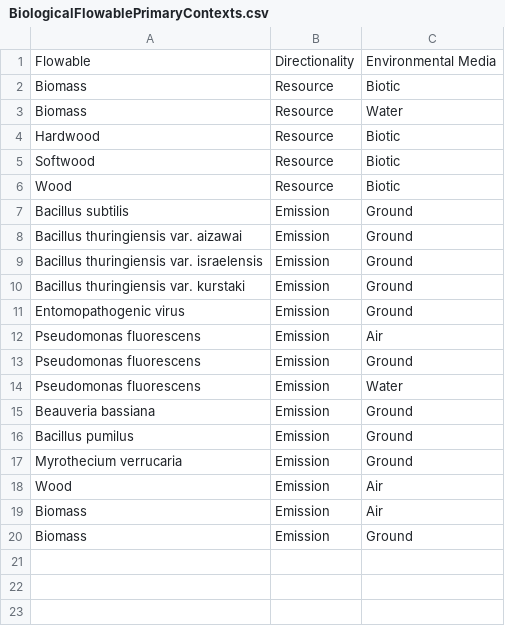
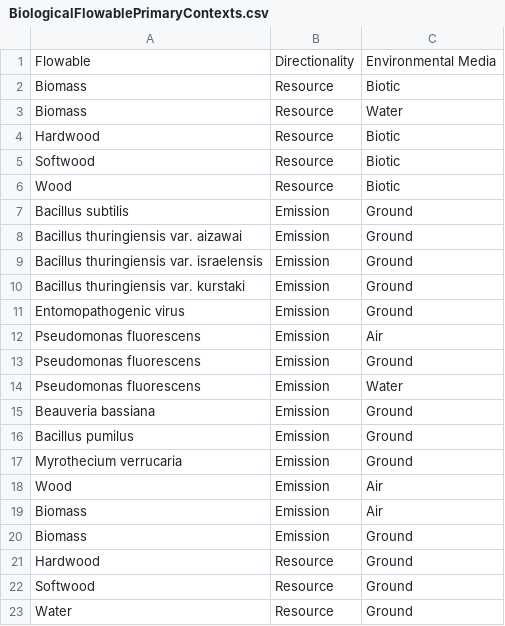
Before and after one commit to USEPA/fedelemflowlist, a CSV file: fedelemflowlist/input/BiologicalFlowablePrimaryContexts.csv, drawn as a sheet.

Commit message:
Add

```diff
--- a/fedelemflowlist/input/BiologicalFlowablePrimaryContexts.csv
+++ b/fedelemflowlist/input/BiologicalFlowablePrimaryContexts.csv
@@ -20 +20,4 @@ Biomass,Emission,Air
 Biomass,Emission,Ground
+Hardwood,Resource,Ground
+Softwood,Resource,Ground
+Water,Resource,Ground
```
